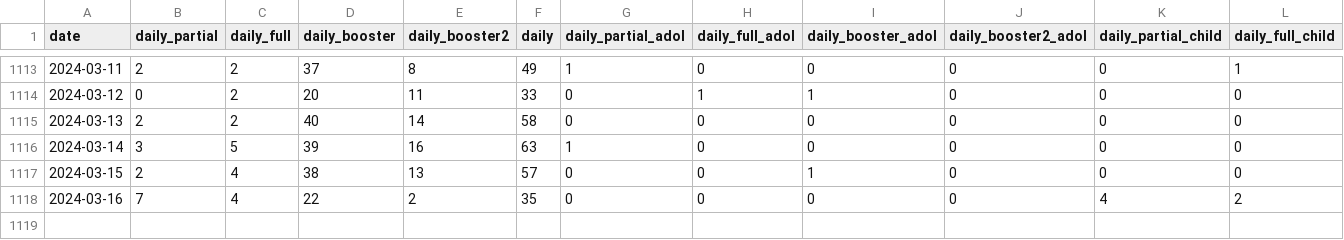
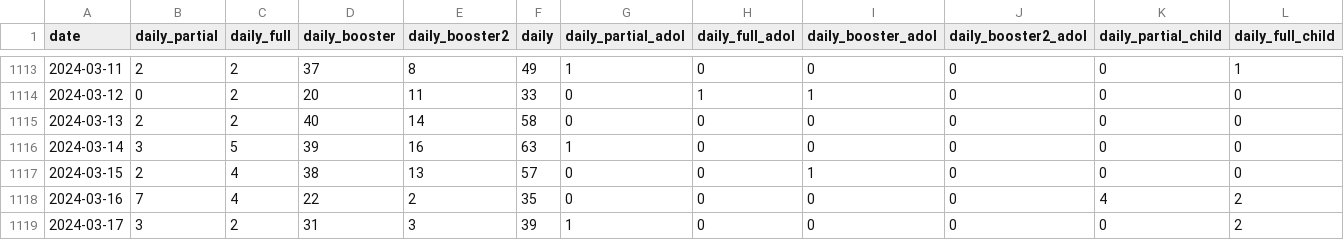
Before and after one commit to MoH-Malaysia/covid19-public, a CSV file: vaccination/vax_malaysia.csv, drawn as a sheet; only a part is shown, gaps mark what is left out; rows hold the shown columns only; the diff names each change by its address in the sheet, - before the commit and + after, or states it on an @@ line.

```diff
--- a/vaccination/vax_malaysia.csv
+++ b/vaccination/vax_malaysia.csv
+row 1119: 2024-03-17 | 3 | 2 | 31 | 3 | 39 | 1 | 0 | 0 | 0 | 0 | 2
```
Also changed, not shown: vaccination/vax_snapshot.csv, 1 other file.
